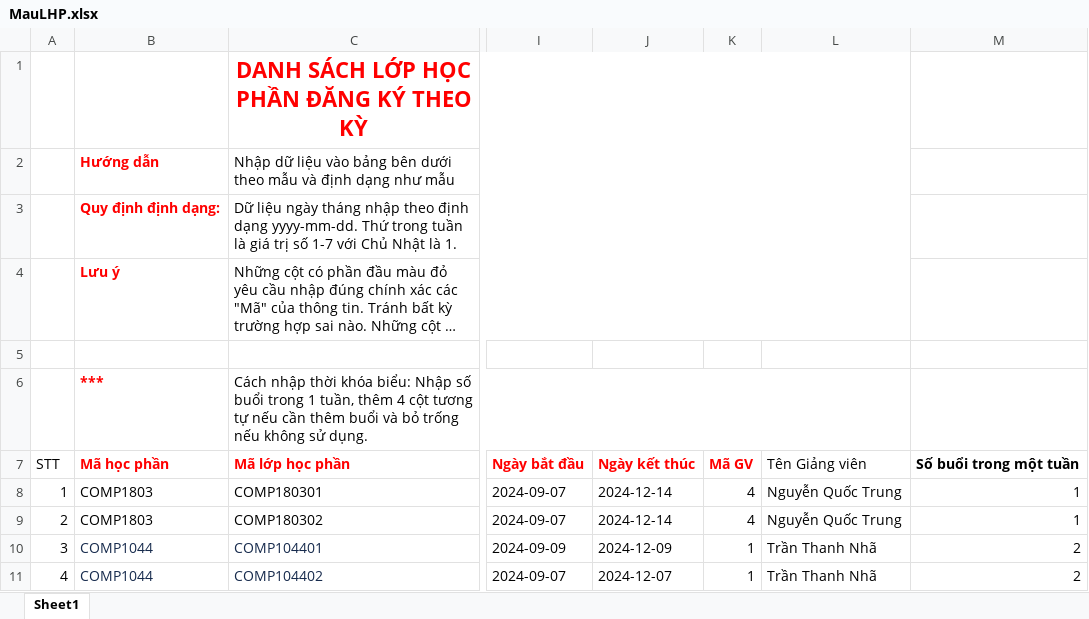
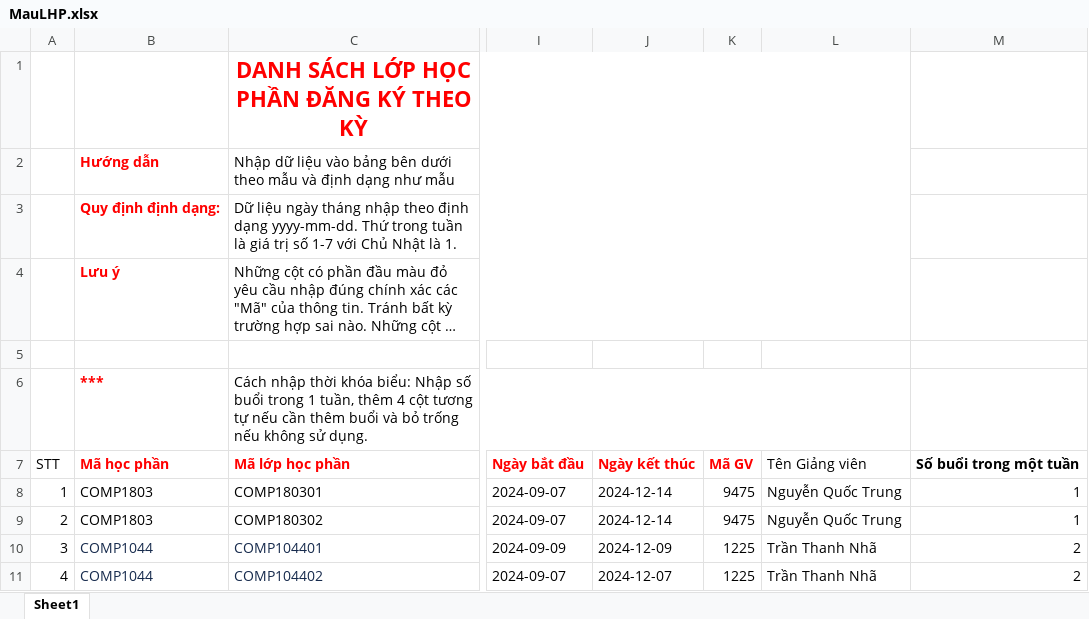
Before and after one commit to HaunvDeveloper/StudentManagementASP, an Excel workbook: StudentManagementASP/wwwroot/Data/MauLHP.xlsx, sheet Sheet1, drawn as a sheet; only a part is shown, gaps mark what is left out; long unchanged cells end in …; values as stored, in another font and other column widths than the file's, no borders; the diff names each change by its address in the sheet, - before the commit and + after, or states it on an @@ line.

```diff
--- a/StudentManagementASP/wwwroot/Data/MauLHP.xlsx (sheet Sheet1)
+++ b/StudentManagementASP/wwwroot/Data/MauLHP.xlsx (sheet Sheet1)
-K8:K9: 4
+K8:K9: 9475
-K10:K11: 1
+K10:K11: 1225
```
Also changed, not shown: 45 other files.
